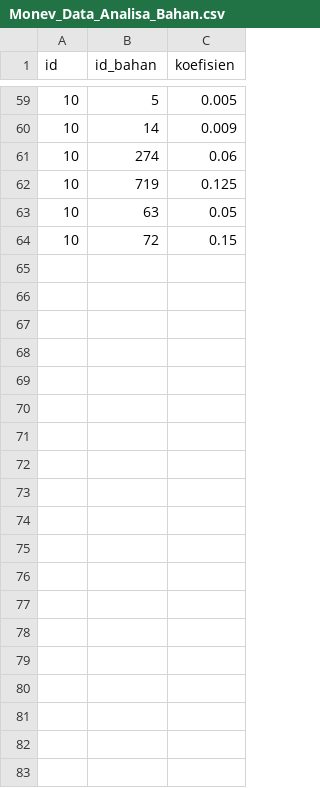
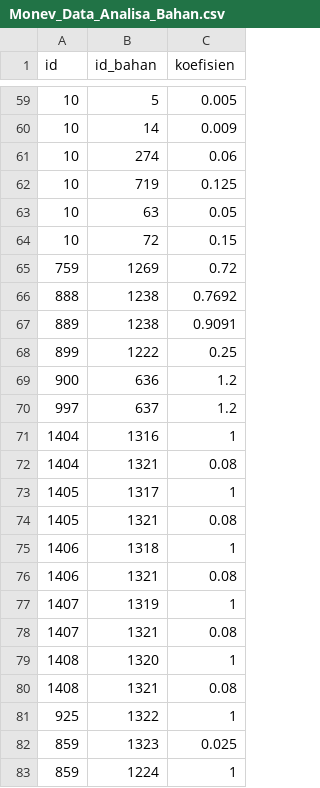
Before and after one commit to didiksupriadi41/task-rabpedia, a CSV file: public/file/Monev_Data_Analisa_Bahan.csv, drawn as a sheet; only a part is shown, gaps mark what is left out; the diff covers the shown part only.

```diff
--- a/public/file/Monev_Data_Analisa_Bahan.csv
+++ b/public/file/Monev_Data_Analisa_Bahan.csv
@@ -64 +64,20 @@ id,id_bahan,koefisien
 10,72,0.15
+759,1269,0.72
+888,1238,0.7692
+889,1238,0.9091
+899,1222,0.25
+900,636,1.2
+997,637,1.2
+1404,1316,1
+1404,1321,0.08
+1405,1317,1
+1405,1321,0.08
+1406,1318,1
+1406,1321,0.08
+1407,1319,1
+1407,1321,0.08
+1408,1320,1
+1408,1321,0.08
+925,1322,1
+859,1323,0.025
+859,1224,1
```
Also changed, not shown: 24 added rows elsewhere in this file, public/file/Monev_Data_Analisa_Upah.csv, public/file/Monev_Data_Bahan.csv, 9 other files.
